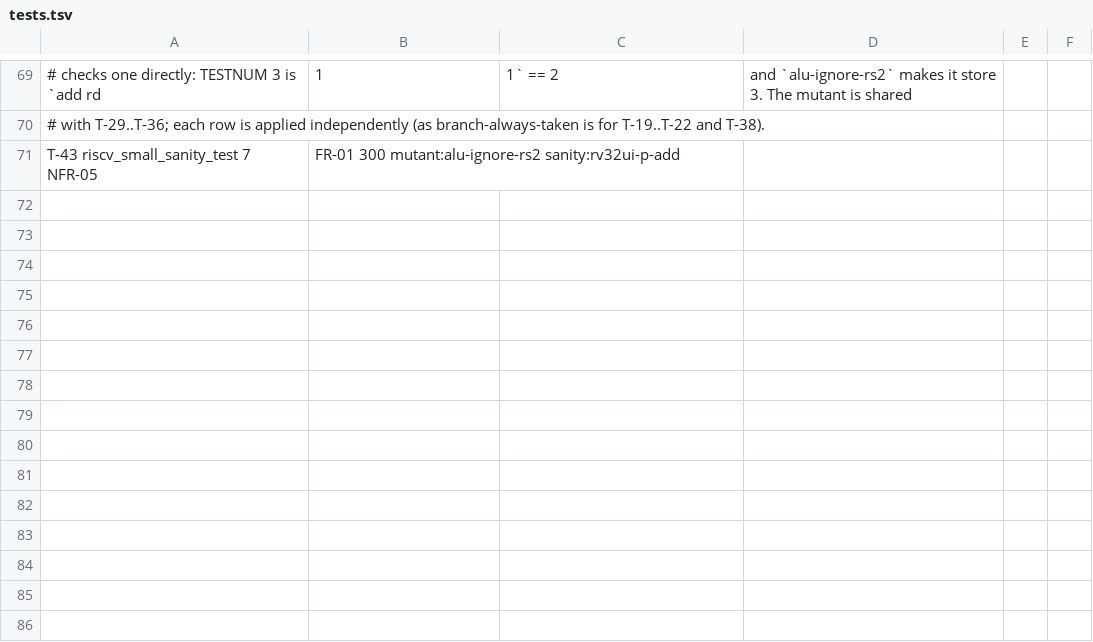
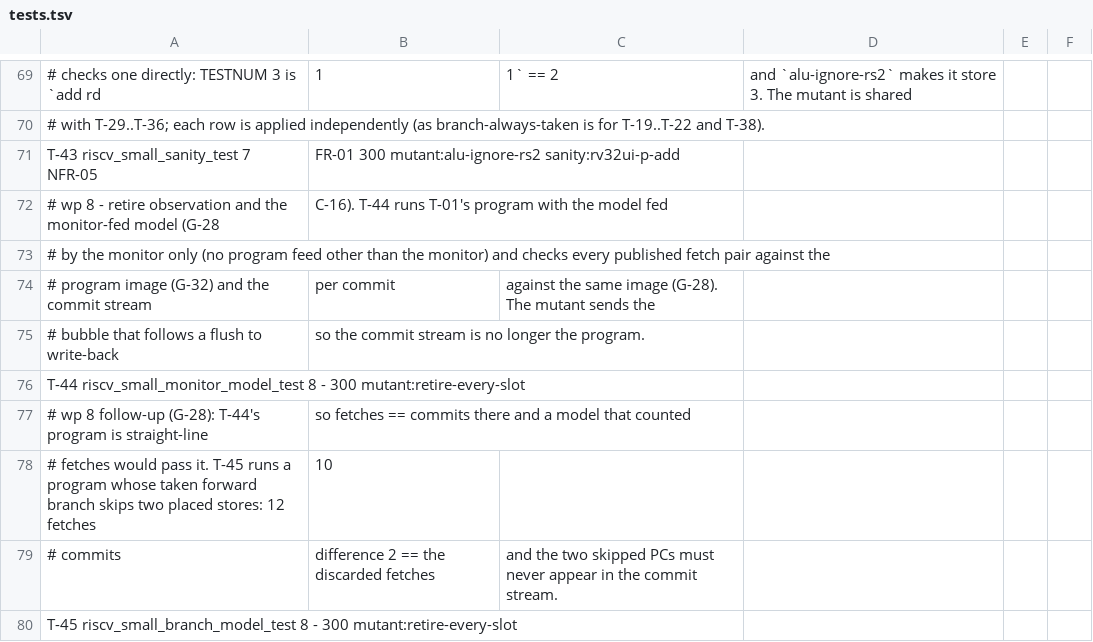
Before and after one commit to nelsonafn/riscv-small, a TSV file: scripts/verify/tests.tsv, drawn as a sheet; only a part is shown, gaps mark what is left out; the diff names each change by its address in the sheet, - before the commit and + after, or states it on an @@ line.

Commit message:
Enhance RISC-V Small Testbench with Branch Model and Prediction Checks
- Updated the riscv_small_sanity_checker to skip orphan instruction responses.
- Modified the riscv_small_scoreboard to include prediction counting and non-vacuity checks.
- Introduced a new riscv_small_retire_if interface for commit observation.
- Bound the retire interface in the riscv_small_tb to monitor write-back slots.
- Added wait_program_drain task in riscv_small_base_test to ensure all instructions retire before ending tests.
- Implemented riscv_small_branch_model_test and riscv_small_monitor_model_test for branch instruction testing.
- Created riscv_small_branch_seq to handle branch instructions and skipped stores.
- Updated various sequences to register program images instead of publishing them to the reference model.
- Ensured all tests now check for predictions and handle program images as configuration.

```diff
--- a/scripts/verify/tests.tsv
+++ b/scripts/verify/tests.tsv
+row 72: # wp 8 - retire observation and the monitor-fed model (G-28 | C-16). T-44 runs T-01's program with the model fed
+row 73: # by the monitor only (no program feed other than the monitor) and checks every published fetch pair against the
+row 74: # program image (G-32) and the commit stream | per commit | against the same image (G-28). The mutant sends the
+row 75: # bubble that follows a flush to write-back | so the commit stream is no longer the program.
+row 76: T-44 riscv_small_monitor_model_test 8 - 300 mutant:retire-every-slot
+row 77: # wp 8 follow-up (G-28): T-44's program is straight-line | so fetches == commits there and a model that counted
+row 78: # fetches would pass it. T-45 runs a program whose taken forward branch skips two placed stores: 12 fetches | 10
+row 79: # commits | difference 2 == the discarded fetches | and the two skipped PCs must never appear in the commit stream.
+row 80: T-45 riscv_small_branch_model_test 8 - 300 mutant:retire-every-slot
```
Also changed, not shown: scripts/verify/mutants.tsv, 37 other files.
